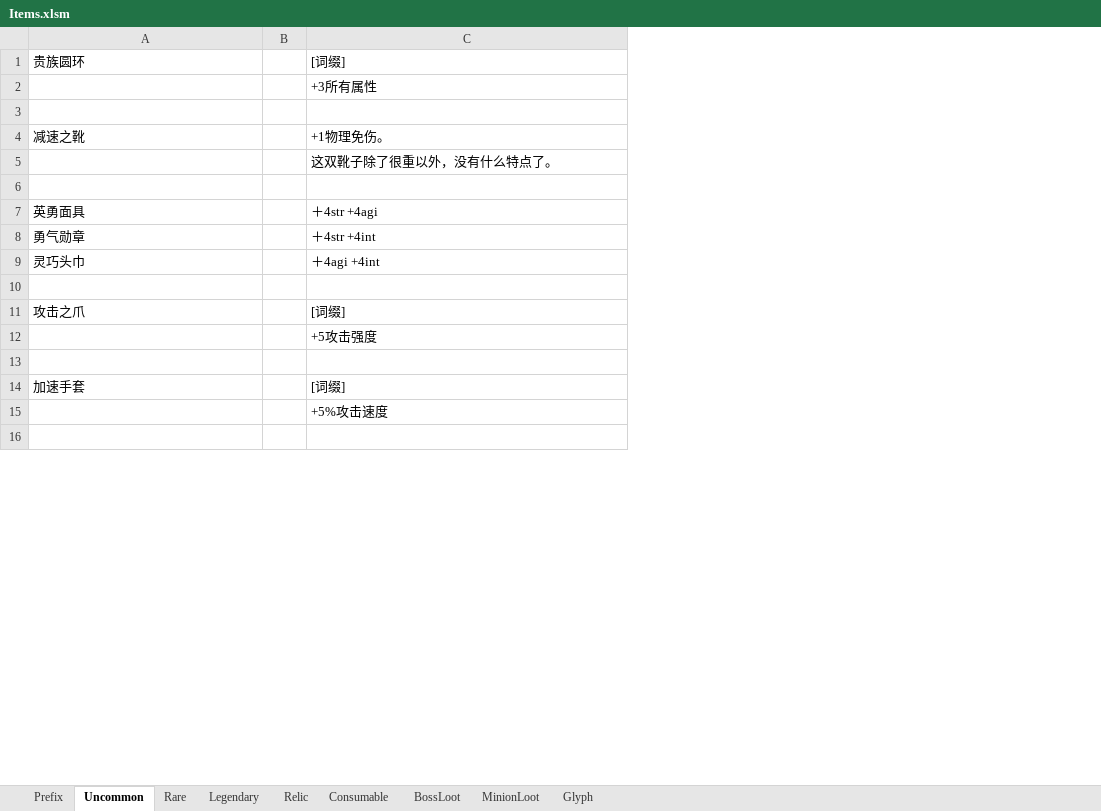
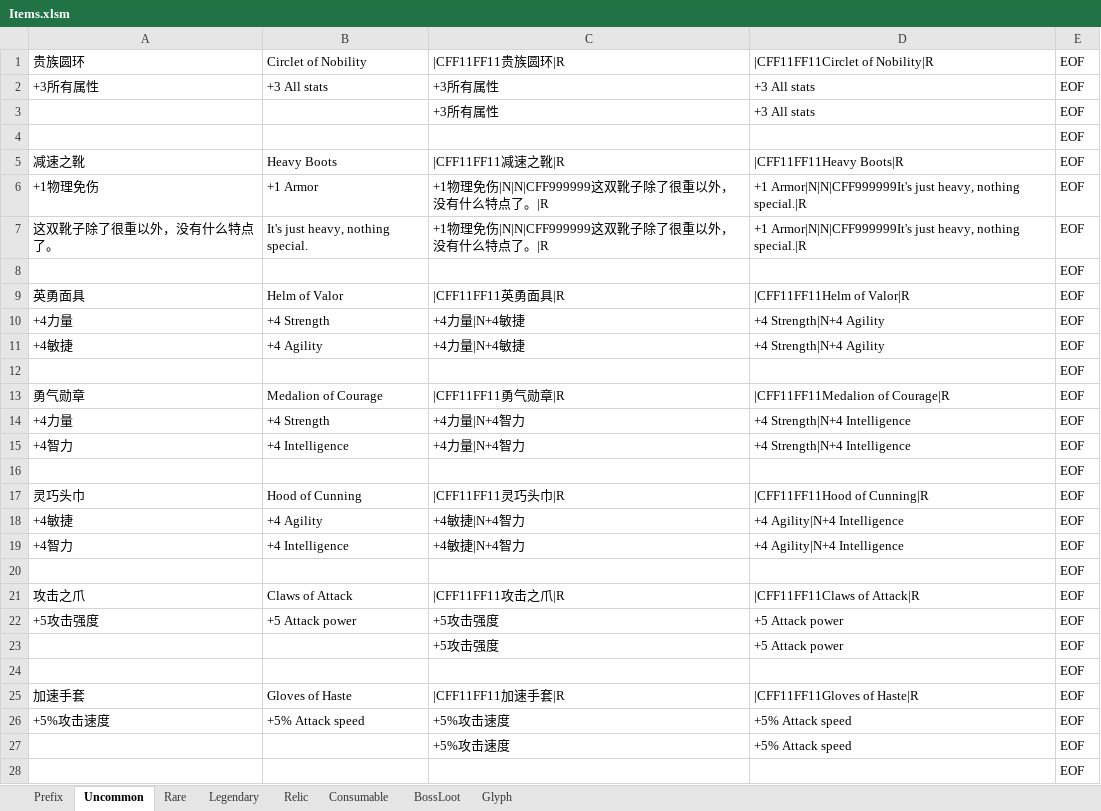
Before and after one commit to yatyricky/Zulaman-WE, an Excel workbook: design/Items.xlsm, sheet Uncommon, drawn as a sheet; only a part is shown; values as stored, in another font and other column widths than the file's, no cell formats; removed rows and columns are numbered as before the commit, all else as after; the diff covers the shown part only; the diff names each change by its address in the sheet, - before the commit and + after, or states it on an @@ line.

```diff
--- a/design/Items.xlsm (sheet Uncommon)
+++ b/design/Items.xlsm (sheet Uncommon)
-sheet tab: MinionLoot
-column B, empty
+column B, row 1: Circlet of Nobility; row 5: Heavy Boots; row 9: Helm of Valor; row 21: Claws of Attack; row 25: Gloves of Haste
+column D, row 1: |CFF11FF11Circlet of Nobility|R; rows 3-5: +3 All stats |  | |CFF11FF11Heavy Boots|R; row 9: |CFF11FF11Helm of Valor|R; row 21: |CFF11FF11Claws of Attack|R; rows 23-25: +5 Attack power |  | |CFF11FF11Gloves of Haste|R; row 27: +5% Attack speed
+column E, row 1: EOF; rows 3-5: all EOF; rows 8-9: EOF | EOF; row 12: EOF; row 21: EOF; rows 23-25: all EOF; rows 27-28: EOF | EOF
-C1: [词缀]
+C1: |CFF11FF11贵族圆环|R
+row 2: +3所有属性 | +3 All stats | +3所有属性 | +3 All stats | EOF
-C5: +1物理免伤。
+C5: |CFF11FF11减速之靴|R
-row 5:  |  | 这双靴子除了很重以外，没有什么特点了。
+row 6: +1物理免伤 | +1 Armor | +1物理免伤|N|N|CFF999999这双靴子除了很重以外，没有什么特点了。|R | +1 Armor|N|N|CFF999999It's just heavy, nothing special.|R | EOF
+row 7: 这双靴子除了很重以外，没有什么特点了。 | It's just heavy, nothing special. | +1物理免伤|N|N|CFF999999这双靴子除了很重以外，没有什么特点了。|R | +1 Armor|N|N|CFF999999It's just heavy, nothing special.|R | EOF
-C9: ＋4str +4agi
+C9: |CFF11FF11英勇面具|R
-row 8: 勇气勋章 |  | ＋4str +4int
-row 9: 灵巧头巾 |  | ＋4agi +4int
+row 10: +4力量 | +4 Strength | +4力量|N+4敏捷 | +4 Strength|N+4 Agility | EOF
+row 11: +4敏捷 | +4 Agility | +4力量|N+4敏捷 | +4 Strength|N+4 Agility | EOF
+row 13: 勇气勋章 | Medalion of Courage | |CFF11FF11勇气勋章|R | |CFF11FF11Medalion of Courage|R | EOF
+row 14: +4力量 | +4 Strength | +4力量|N+4智力 | +4 Strength|N+4 Intelligence | EOF
+row 15: +4智力 | +4 Intelligence | +4力量|N+4智力 | +4 Strength|N+4 Intelligence | EOF
+row 16:  |  |  |  | EOF
+row 17: 灵巧头巾 | Hood of Cunning | |CFF11FF11灵巧头巾|R | |CFF11FF11Hood of Cunning|R | EOF
+row 18: +4敏捷 | +4 Agility | +4敏捷|N+4智力 | +4 Agility|N+4 Intelligence | EOF
+row 19: +4智力 | +4 Intelligence | +4敏捷|N+4智力 | +4 Agility|N+4 Intelligence | EOF
+row 20:  |  |  |  | EOF
-C21: [词缀]
+C21: |CFF11FF11攻击之爪|R
+row 22: +5攻击强度 | +5 Attack power | +5攻击强度 | +5 Attack power | EOF
-C25: [词缀]
+C25: |CFF11FF11加速手套|R
+row 26: +5%攻击速度 | +5% Attack speed | +5%攻击速度 | +5% Attack speed | EOF
```
Also changed, not shown: 24 added rows, 14 removed rows and 11 edited cells elsewhere in this sheet, sheet Rare, sheet Legendary, sheet Consumable, cell formats, formulas that keep their value, design/Abilities.xlsm.
